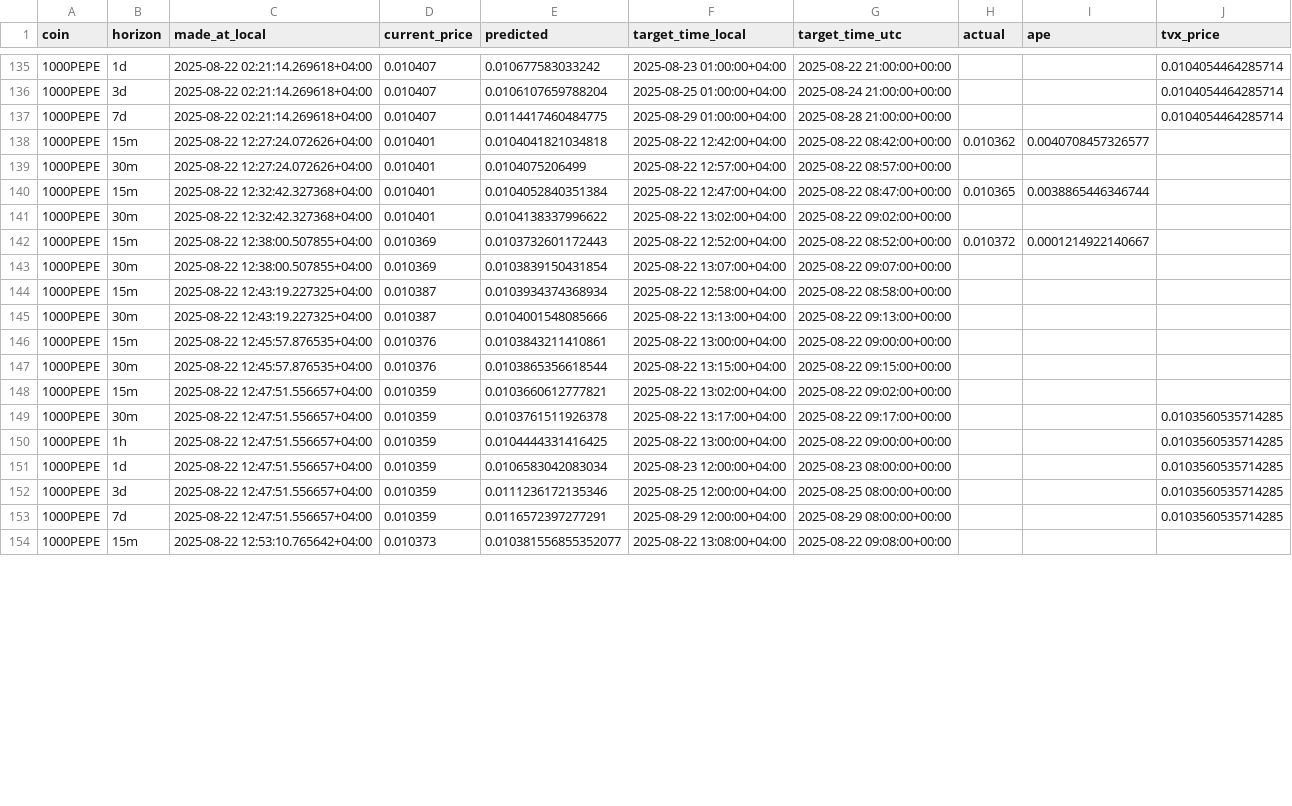
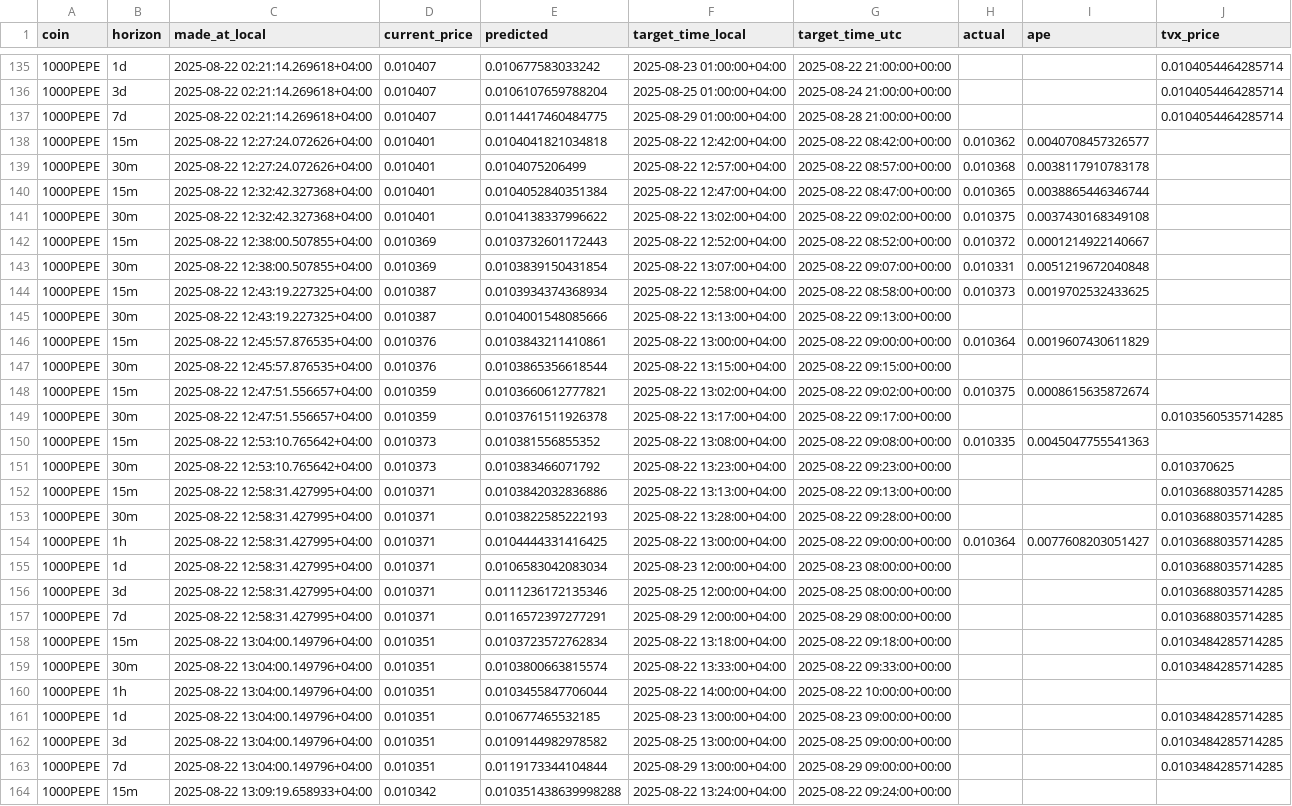
Before and after one commit to shihaka/trading, a CSV file: models/1000PEPE/predictions_history.csv, drawn as a sheet; only a part is shown, gaps mark what is left out; the diff covers the shown part only.

```diff
--- a/models/1000PEPE/predictions_history.csv
+++ b/models/1000PEPE/predictions_history.csv
@@ -138,17 +138,27 @@ coin,horizon,made_at_local,current_price,predicted,target_time_local,target_time
 1000PEPE,15m,2025-08-22 12:27:24.072626+04:00,0.010401,0.0104041821034818,2025-08-22 12:42:00+04:00,2025-08-22 08:42:00+00:00,0.010362,0.0040708457326577,
-1000PEPE,30m,2025-08-22 12:27:24.072626+04:00,0.010401,0.0104075206499,2025-08-22 12:57:00+04:00,2025-08-22 08:57:00+00:00,,,
+1000PEPE,30m,2025-08-22 12:27:24.072626+04:00,0.010401,0.0104075206499,2025-08-22 12:57:00+04:00,2025-08-22 08:57:00+00:00,0.010368,0.0038117910783178,
 1000PEPE,15m,2025-08-22 12:32:42.327368+04:00,0.010401,0.0104052840351384,2025-08-22 12:47:00+04:00,2025-08-22 08:47:00+00:00,0.010365,0.0038865446346744,
-1000PEPE,30m,2025-08-22 12:32:42.327368+04:00,0.010401,0.0104138337996622,2025-08-22 13:02:00+04:00,2025-08-22 09:02:00+00:00,,,
+1000PEPE,30m,2025-08-22 12:32:42.327368+04:00,0.010401,0.0104138337996622,2025-08-22 13:02:00+04:00,2025-08-22 09:02:00+00:00,0.010375,0.0037430168349108,
 1000PEPE,15m,2025-08-22 12:38:00.507855+04:00,0.010369,0.0103732601172443,2025-08-22 12:52:00+04:00,2025-08-22 08:52:00+00:00,0.010372,0.0001214922140667,
-1000PEPE,30m,2025-08-22 12:38:00.507855+04:00,0.010369,0.0103839150431854,2025-08-22 13:07:00+04:00,2025-08-22 09:07:00+00:00,,,
-1000PEPE,15m,2025-08-22 12:43:19.227325+04:00,0.010387,0.0103934374368934,2025-08-22 12:58:00+04:00,2025-08-22 08:58:00+00:00,,,
+1000PEPE,30m,2025-08-22 12:38:00.507855+04:00,0.010369,0.0103839150431854,2025-08-22 13:07:00+04:00,2025-08-22 09:07:00+00:00,0.010331,0.0051219672040848,
+1000PEPE,15m,2025-08-22 12:43:19.227325+04:00,0.010387,0.0103934374368934,2025-08-22 12:58:00+04:00,2025-08-22 08:58:00+00:00,0.010373,0.0019702532433625,
 1000PEPE,30m,2025-08-22 12:43:19.227325+04:00,0.010387,0.0104001548085666,2025-08-22 13:13:00+04:00,2025-08-22 09:13:00+00:00,,,
-1000PEPE,15m,2025-08-22 12:45:57.876535+04:00,0.010376,0.0103843211410861,2025-08-22 13:00:00+04:00,2025-08-22 09:00:00+00:00,,,
+1000PEPE,15m,2025-08-22 12:45:57.876535+04:00,0.010376,0.0103843211410861,2025-08-22 13:00:00+04:00,2025-08-22 09:00:00+00:00,0.010364,0.0019607430611829,
 1000PEPE,30m,2025-08-22 12:45:57.876535+04:00,0.010376,0.0103865356618544,2025-08-22 13:15:00+04:00,2025-08-22 09:15:00+00:00,,,
-1000PEPE,15m,2025-08-22 12:47:51.556657+04:00,0.010359,0.0103660612777821,2025-08-22 13:02:00+04:00,2025-08-22 09:02:00+00:00,,,
+1000PEPE,15m,2025-08-22 12:47:51.556657+04:00,0.010359,0.0103660612777821,2025-08-22 13:02:00+04:00,2025-08-22 09:02:00+00:00,0.010375,0.0008615635872674,
 1000PEPE,30m,2025-08-22 12:47:51.556657+04:00,0.010359,0.0103761511926378,2025-08-22 13:17:00+04:00,2025-08-22 09:17:00+00:00,,,0.0103560535714285
-1000PEPE,1h,2025-08-22 12:47:51.556657+04:00,0.010359,0.0104444331416425,2025-08-22 13:00:00+04:00,2025-08-22 09:00:00+00:00,,,0.0103560535714285
-1000PEPE,1d,2025-08-22 12:47:51.556657+04:00,0.010359,0.0106583042083034,2025-08-23 12:00:00+04:00,2025-08-23 08:00:00+00:00,,,0.0103560535714285
-1000PEPE,3d,2025-08-22 12:47:51.556657+04:00,0.010359,0.0111236172135346,2025-08-25 12:00:00+04:00,2025-08-25 08:00:00+00:00,,,0.0103560535714285
-1000PEPE,7d,2025-08-22 12:47:51.556657+04:00,0.010359,0.0116572397277291,2025-08-29 12:00:00+04:00,2025-08-29 08:00:00+00:00,,,0.0103560535714285
-1000PEPE,15m,2025-08-22 12:53:10.765642+04:00,0.010373,0.010381556855352077,2025-08-22 13:08:00+04:00,2025-08-22 09:08:00+00:00,,,
+1000PEPE,15m,2025-08-22 12:53:10.765642+04:00,0.010373,0.010381556855352,2025-08-22 13:08:00+04:00,2025-08-22 09:08:00+00:00,0.010335,0.0045047755541363,
+1000PEPE,30m,2025-08-22 12:53:10.765642+04:00,0.010373,0.010383466071792,2025-08-22 13:23:00+04:00,2025-08-22 09:23:00+00:00,,,0.010370625
+1000PEPE,15m,2025-08-22 12:58:31.427995+04:00,0.010371,0.0103842032836886,2025-08-22 13:13:00+04:00,2025-08-22 09:13:00+00:00,,,0.0103688035714285
+1000PEPE,30m,2025-08-22 12:58:31.427995+04:00,0.010371,0.0103822585222193,2025-08-22 13:28:00+04:00,2025-08-22 09:28:00+00:00,,,0.0103688035714285
+1000PEPE,1h,2025-08-22 12:58:31.427995+04:00,0.010371,0.0104444331416425,2025-08-22 13:00:00+04:00,2025-08-22 09:00:00+00:00,0.010364,0.0077608203051427,0.0103688035714285
+1000PEPE,1d,2025-08-22 12:58:31.427995+04:00,0.010371,0.0106583042083034,2025-08-23 12:00:00+04:00,2025-08-23 08:00:00+00:00,,,0.0103688035714285
+1000PEPE,3d,2025-08-22 12:58:31.427995+04:00,0.010371,0.0111236172135346,2025-08-25 12:00:00+04:00,2025-08-25 08:00:00+00:00,,,0.0103688035714285
+1000PEPE,7d,2025-08-22 12:58:31.427995+04:00,0.010371,0.0116572397277291,2025-08-29 12:00:00+04:00,2025-08-29 08:00:00+00:00,,,0.0103688035714285
+1000PEPE,15m,2025-08-22 13:04:00.149796+04:00,0.010351,0.0103723572762834,2025-08-22 13:18:00+04:00,2025-08-22 09:18:00+00:00,,,0.0103484285714285
+1000PEPE,30m,2025-08-22 13:04:00.149796+04:00,0.010351,0.0103800663815574,2025-08-22 13:33:00+04:00,2025-08-22 09:33:00+00:00,,,0.0103484285714285
+1000PEPE,1h,2025-08-22 13:04:00.149796+04:00,0.010351,0.0103455847706044,2025-08-22 14:00:00+04:00,2025-08-22 10:00:00+00:00,,,
+1000PEPE,1d,2025-08-22 13:04:00.149796+04:00,0.010351,0.010677465532185,2025-08-23 13:00:00+04:00,2025-08-23 09:00:00+00:00,,,0.0103484285714285
+1000PEPE,3d,2025-08-22 13:04:00.149796+04:00,0.010351,0.0109144982978582,2025-08-25 13:00:00+04:00,2025-08-25 09:00:00+00:00,,,0.0103484285714285
+1000PEPE,7d,2025-08-22 13:04:00.149796+04:00,0.010351,0.0119173344104844,2025-08-29 13:00:00+04:00,2025-08-29 09:00:00+00:00,,,0.0103484285714285
+1000PEPE,15m,2025-08-22 13:09:19.658933+04:00,0.010342,0.010351438639998288,2025-08-22 13:24:00+04:00,2025-08-22 09:24:00+00:00,,,
```
Also changed, not shown: 32 edited cells elsewhere in this file, models/ADA/predictions_history.csv, models/BABY/predictions_history.csv, 33 other files.
